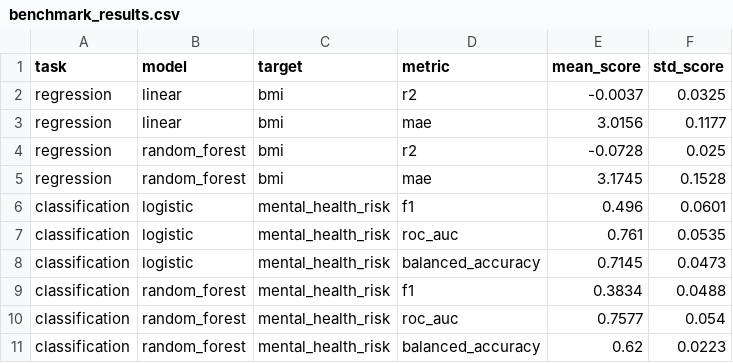
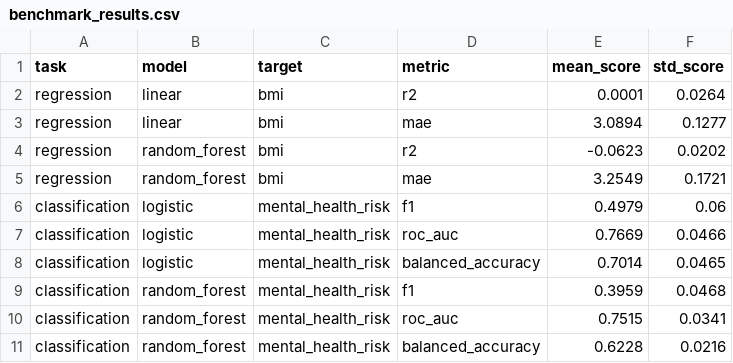
Before and after one commit to daiv05/model-risk-factors-adolescents-sv-2013, a CSV file: reports/benchmark_results.csv, drawn as a sheet.

```diff
--- a/reports/benchmark_results.csv
+++ b/reports/benchmark_results.csv
@@ -1,11 +1,11 @@
 task,model,target,metric,mean_score,std_score
-regression,linear,bmi,r2,-0.0037,0.0325
-regression,linear,bmi,mae,3.0156,0.1177
-regression,random_forest,bmi,r2,-0.0728,0.025
-regression,random_forest,bmi,mae,3.1745,0.1528
-classification,logistic,mental_health_risk,f1,0.496,0.0601
-classification,logistic,mental_health_risk,roc_auc,0.761,0.0535
-classification,logistic,mental_health_risk,balanced_accuracy,0.7145,0.0473
-classification,random_forest,mental_health_risk,f1,0.3834,0.0488
-classification,random_forest,mental_health_risk,roc_auc,0.7577,0.054
-classification,random_forest,mental_health_risk,balanced_accuracy,0.62,0.0223
+regression,linear,bmi,r2,0.0001,0.0264
+regression,linear,bmi,mae,3.0894,0.1277
+regression,random_forest,bmi,r2,-0.0623,0.0202
+regression,random_forest,bmi,mae,3.2549,0.1721
+classification,logistic,mental_health_risk,f1,0.4979,0.06
+classification,logistic,mental_health_risk,roc_auc,0.7669,0.0466
+classification,logistic,mental_health_risk,balanced_accuracy,0.7014,0.0465
+classification,random_forest,mental_health_risk,f1,0.3959,0.0468
+classification,random_forest,mental_health_risk,roc_auc,0.7515,0.0341
+classification,random_forest,mental_health_risk,balanced_accuracy,0.6228,0.0216
```
Also changed, not shown: reports/ablation_mental_health_risk.csv, 20 other files.
